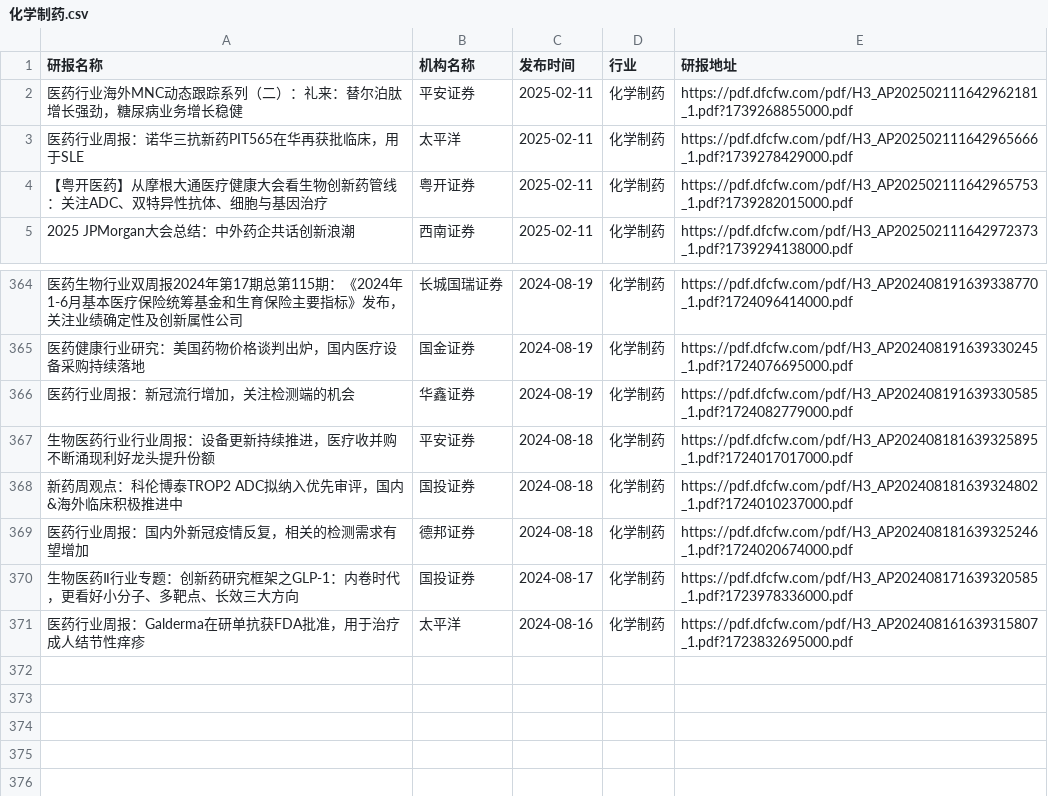
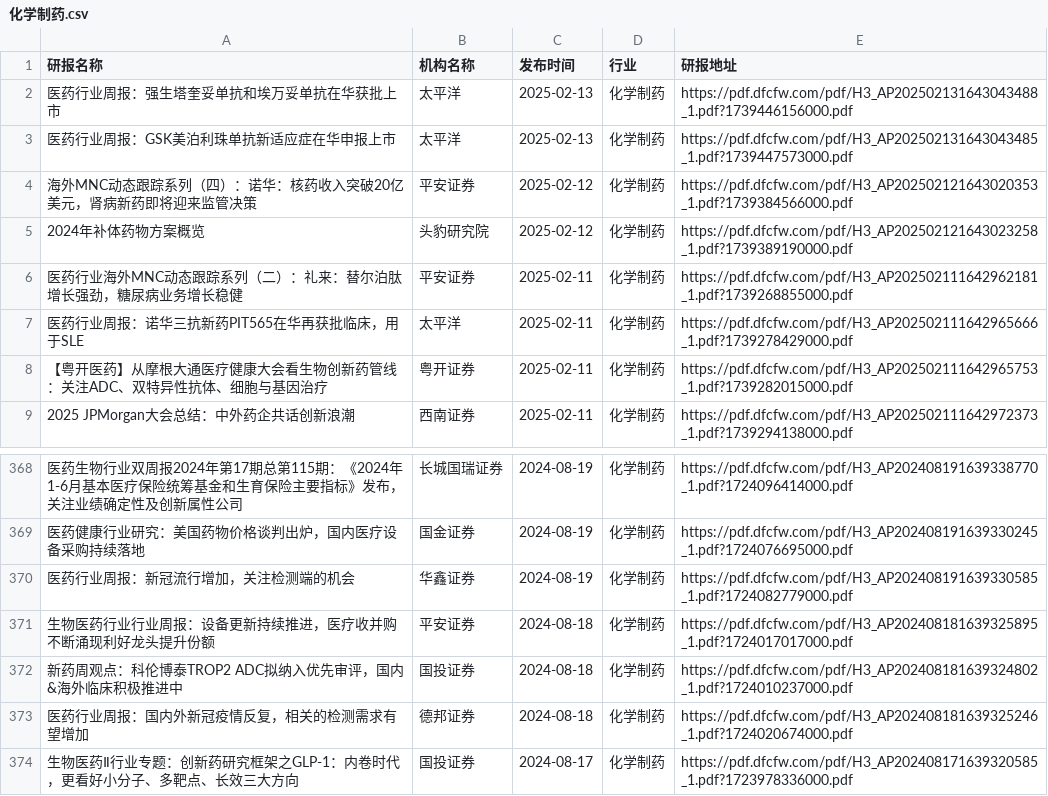
Before and after one commit to manymore13/report, a CSV file: eastmoney/化学制药.csv, drawn as a sheet; only a part is shown, gaps mark what is left out; removed rows and columns are numbered as before the commit, all else as after; the diff names each change by its address in the sheet, - before the commit and + after, or states it on an @@ line.

```diff
--- a/eastmoney/化学制药.csv
+++ b/eastmoney/化学制药.csv
+row 2: 医药行业周报：强生塔奎妥单抗和埃万妥单抗在华获批上市 | 太平洋 | 2025-02-13 | 化学制药 | https://pdf.dfcfw.com/pdf/H3_AP202502131643043488_1.pdf?1739446156000.pdf
+row 3: 医药行业周报：GSK美泊利珠单抗新适应症在华申报上市 | 太平洋 | 2025-02-13 | 化学制药 | https://pdf.dfcfw.com/pdf/H3_AP202502131643043485_1.pdf?1739447573000.pdf
+row 4: 海外MNC动态跟踪系列（四）：诺华：核药收入突破20亿美元，肾病新药即将迎来监管决策 | 平安证券 | 2025-02-12 | 化学制药 | https://pdf.dfcfw.com/pdf/H3_AP202502121643020353_1.pdf?1739384566000.pdf
+row 5: 2024年补体药物方案概览 | 头豹研究院 | 2025-02-12 | 化学制药 | https://pdf.dfcfw.com/pdf/H3_AP202502121643023258_1.pdf?1739389190000.pdf
-row 371: 医药行业周报：Galderma在研单抗获FDA批准，用于治疗成人结节性痒疹 | 太平洋 | 2024-08-16 | 化学制药 | https://pdf.dfcfw.com/pdf/H3_AP202408161639315807_1.pdf?1723832695000.pdf
```
Also changed, not shown: eastmoney/商业百货.csv, eastmoney/多元金融.csv, 49 other files.
